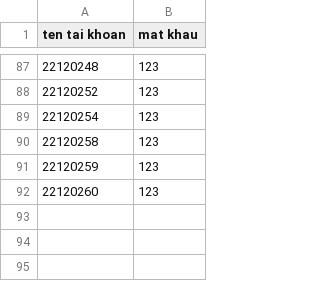
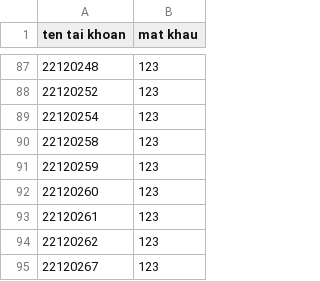
Before and after one commit to binhblackthui/Project, a CSV file: Project/Project/accstudent.csv, drawn as a sheet; only a part is shown, gaps mark what is left out; the diff names each change by its address in the sheet, - before the commit and + after, or states it on an @@ line.

```diff
--- a/Project/Project/accstudent.csv
+++ b/Project/Project/accstudent.csv
+row 93: 22120261 | 123
+row 94: 22120262 | 123
+row 95: 22120267 | 123
```
Also changed, not shown: Project/Project/22CTT2.csv, Project/Project/22CTT3.csv, 23 other files.
